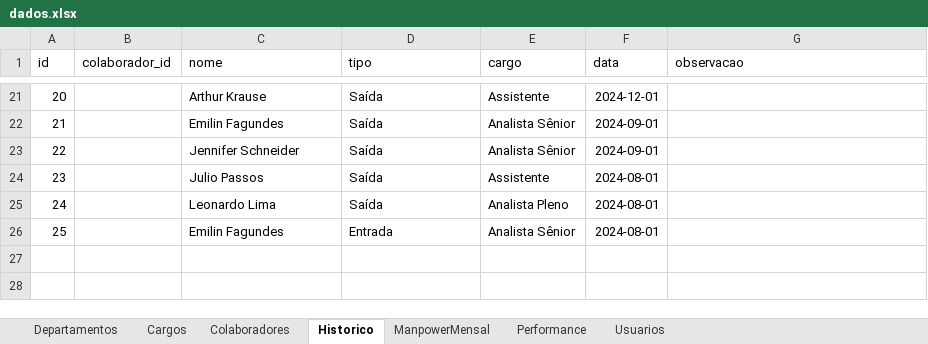
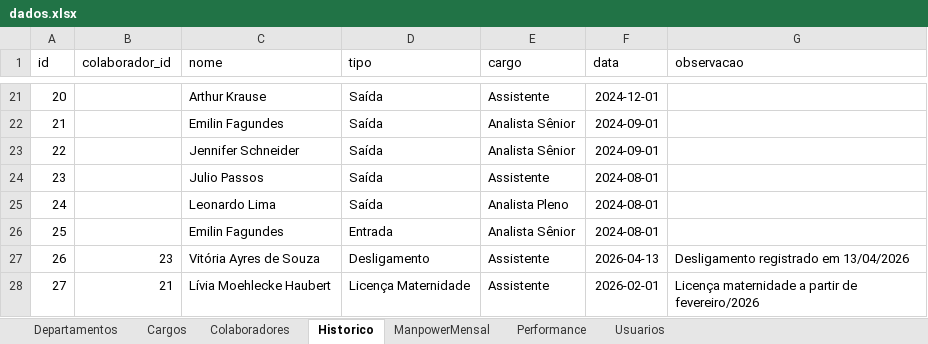
Before and after one commit to bpicinini/portal-do-gestor, an Excel workbook: data/dados.xlsx, sheet Historico, drawn as a sheet; only a part is shown, gaps mark what is left out; values as stored, in another font and other column widths than the file's, no borders; the diff names each change by its address in the sheet, - before the commit and + after, or states it on an @@ line.

```diff
--- a/data/dados.xlsx (sheet Historico)
+++ b/data/dados.xlsx (sheet Historico)
+row 27: 26 | 23 | Vitória Ayres de Souza | Desligamento | Assistente | 2026-04-13 | Desligamento registrado em 13/04/2026
+row 28: 27 | 21 | Lívia Moehlecke Haubert | Licença Maternidade | Assistente | 2026-02-01 | Licença maternidade a partir de fevereiro/2026
```
Also changed, not shown: sheet ManpowerMensal, sheet Colaboradores, sheet Usuarios, sheet Performance, sheet Cargos, 3 other files.
